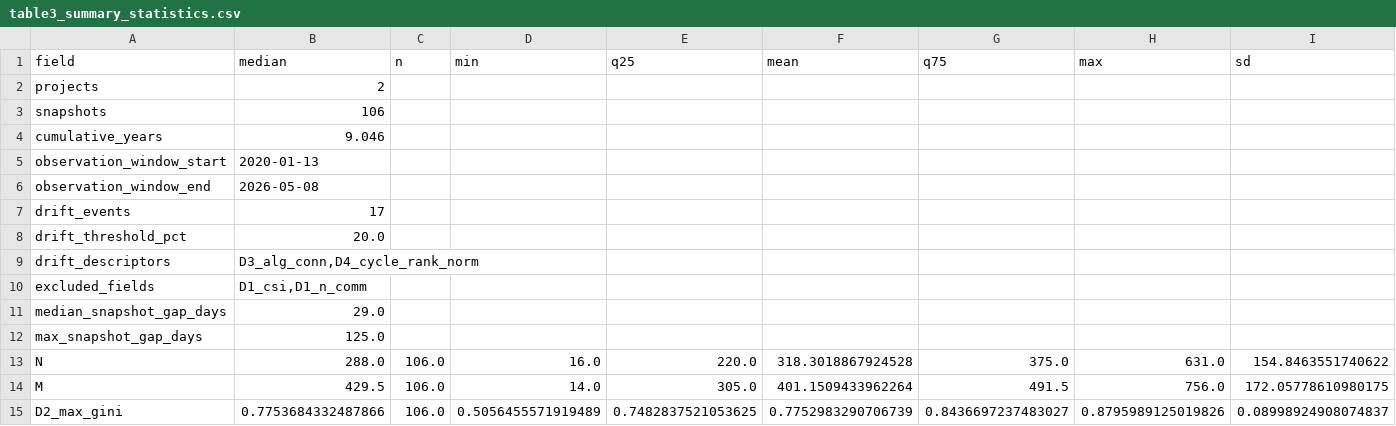
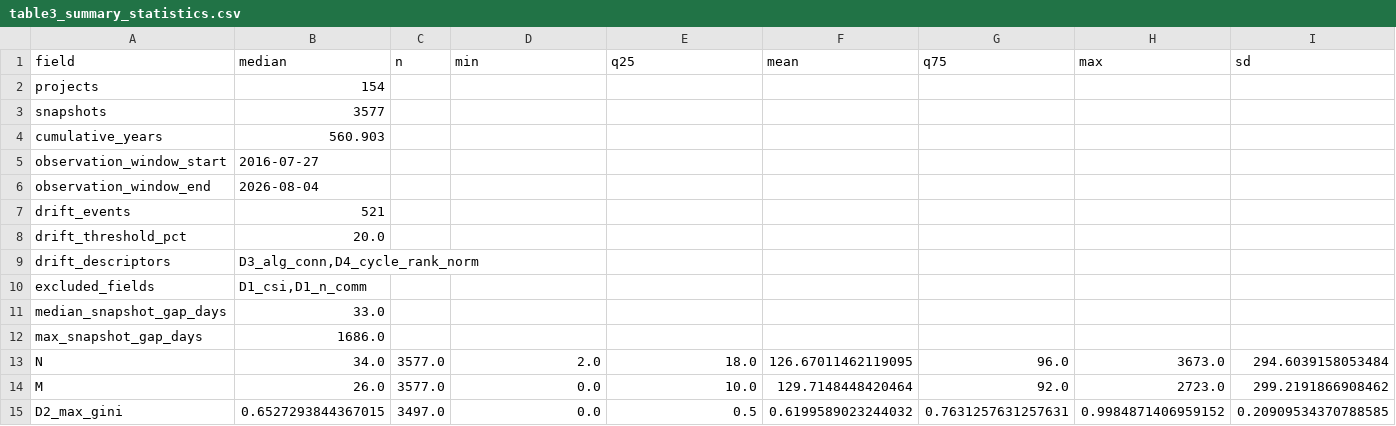
Before and after one commit to mhdk1602/multiscale-governance-descriptors, a CSV file: paper/dolap_dataset/tables/table3_summary_statistics.csv, drawn as a sheet; only a part is shown; the diff covers the shown part only.

```diff
--- a/paper/dolap_dataset/tables/table3_summary_statistics.csv
+++ b/paper/dolap_dataset/tables/table3_summary_statistics.csv
@@ -1,8 +1,8 @@
 field,median,n,min,q25,mean,q75,max,sd
-projects,2,,,,,,,
-snapshots,106,,,,,,,
-cumulative_years,9.046,,,,,,,
-observation_window_start,2020-01-13,,,,,,,
-observation_window_end,2026-05-08,,,,,,,
-drift_events,17,,,,,,,
+projects,154,,,,,,,
+snapshots,3577,,,,,,,
+cumulative_years,560.903,,,,,,,
+observation_window_start,2016-07-27,,,,,,,
+observation_window_end,2026-08-04,,,,,,,
+drift_events,521,,,,,,,
 drift_threshold_pct,20.0,,,,,,,
@@ -10,6 +10,6 @@ drift_descriptors,"D3_alg_conn,D4_cycle_rank_norm",,,,,,,
 excluded_fields,"D1_csi,D1_n_comm",,,,,,,
-median_snapshot_gap_days,29.0,,,,,,,
-max_snapshot_gap_days,125.0,,,,,,,
-N,288.0,106.0,16.0,220.0,318.3018867924528,375.0,631.0,154.8463551740622
-M,429.5,106.0,14.0,305.0,401.1509433962264,491.5,756.0,172.05778610980175
-D2_max_gini,0.7753684332487866,106.0,0.5056455571919489,0.7482837521053625,0.7752983290706739,0.8436697237483027,0.8795989125019826,0.08998924908074837
+median_snapshot_gap_days,33.0,,,,,,,
+max_snapshot_gap_days,1686.0,,,,,,,
+N,34.0,3577.0,2.0,18.0,126.67011462119095,96.0,3673.0,294.6039158053484
+M,26.0,3577.0,0.0,10.0,129.7148448420464,92.0,2723.0,299.2191866908462
+D2_max_gini,0.6527293844367015,3497.0,0.0,0.5,0.6199589023244032,0.7631257631257631,0.9984871406959152,0.20909534370788585
```
Also changed, not shown: 32 edited cells elsewhere in this file, paper/dolap_dataset/tables/table2_schema.csv, 24 other files.
